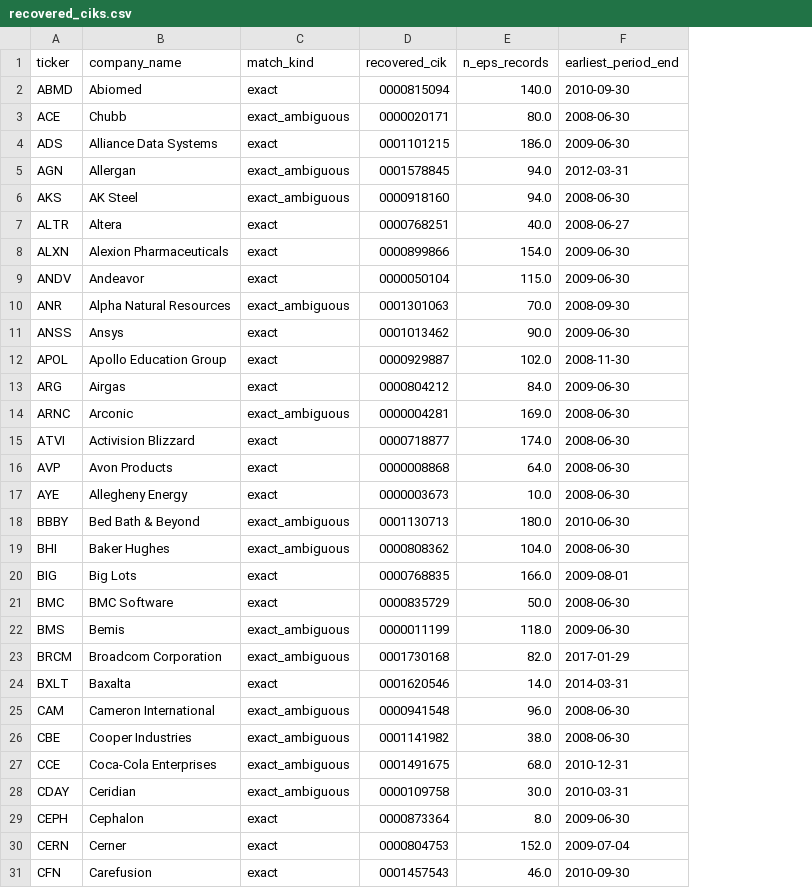
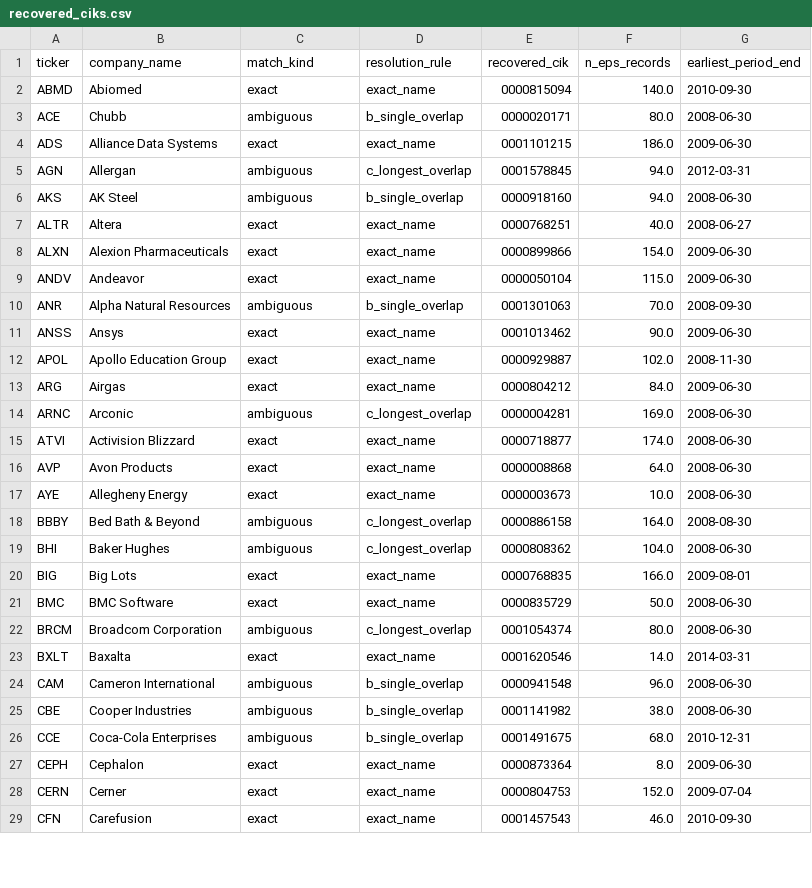
Before and after one commit to hallohallo2010-cmd/Ai-Portofolio-Longterm-analysis, a CSV file: src/recovered_ciks.csv, drawn as a sheet; only a part is shown; removed rows and columns are numbered as before the commit, all else as after; the diff covers the shown part only; the diff names each change by its address in the sheet, - before the commit and + after, or states it on an @@ line.

```diff
--- a/src/recovered_ciks.csv
+++ b/src/recovered_ciks.csv
+column D (resolution_rule), rows 2-29: exact_name | b_single_overlap | exact_name | c_longest_overlap | b_single_overlap | exact_name | exact_name | exact_name | b_single_overlap | exact_name | exact_name | exact_name | c_longest_overlap | exact_name | exact_name | exact_name | c_longest_overlap | c_longest_overlap | exact_name | exact_name | c_longest_overlap | exact_name | b_single_overlap | b_single_overlap | b_single_overlap | exact_name | exact_name | exact_name
-C3 (match_kind): exact_ambiguous
+C3 (match_kind): ambiguous
-C5:C6 (match_kind): exact_ambiguous
+C5:C6 (match_kind): ambiguous
-C10 (match_kind): exact_ambiguous
+C10 (match_kind): ambiguous
-C14 (match_kind): exact_ambiguous
+C14 (match_kind): ambiguous
-C18:C19 (match_kind): exact_ambiguous
+C18:C19 (match_kind): ambiguous
-E18 (recovered_cik): 0001130713
+E18 (recovered_cik): 0000886158
-F18 (n_eps_records): 180.0
+F18 (n_eps_records): 164.0
-G18 (earliest_period_end): 2010-06-30
+G18 (earliest_period_end): 2008-08-30
-row 22: BMS | Bemis | exact_ambiguous | 0000011199 | 118.0 | 2009-06-30
-C22 (match_kind): exact_ambiguous
+C22 (match_kind): ambiguous
-E22 (recovered_cik): 0001730168
+E22 (recovered_cik): 0001054374
-F22 (n_eps_records): 82.0
+F22 (n_eps_records): 80.0
-G22 (earliest_period_end): 2017-01-29
+G22 (earliest_period_end): 2008-06-30
-C24:C26 (match_kind): exact_ambiguous
+C24:C26 (match_kind): ambiguous
-row 28: CDAY | Ceridian | exact_ambiguous | 0000109758 | 30.0 | 2010-03-31
```
Also changed, not shown: 4 added rows, 2 removed rows and 45 edited cells elsewhere in this file, 3 other files.
